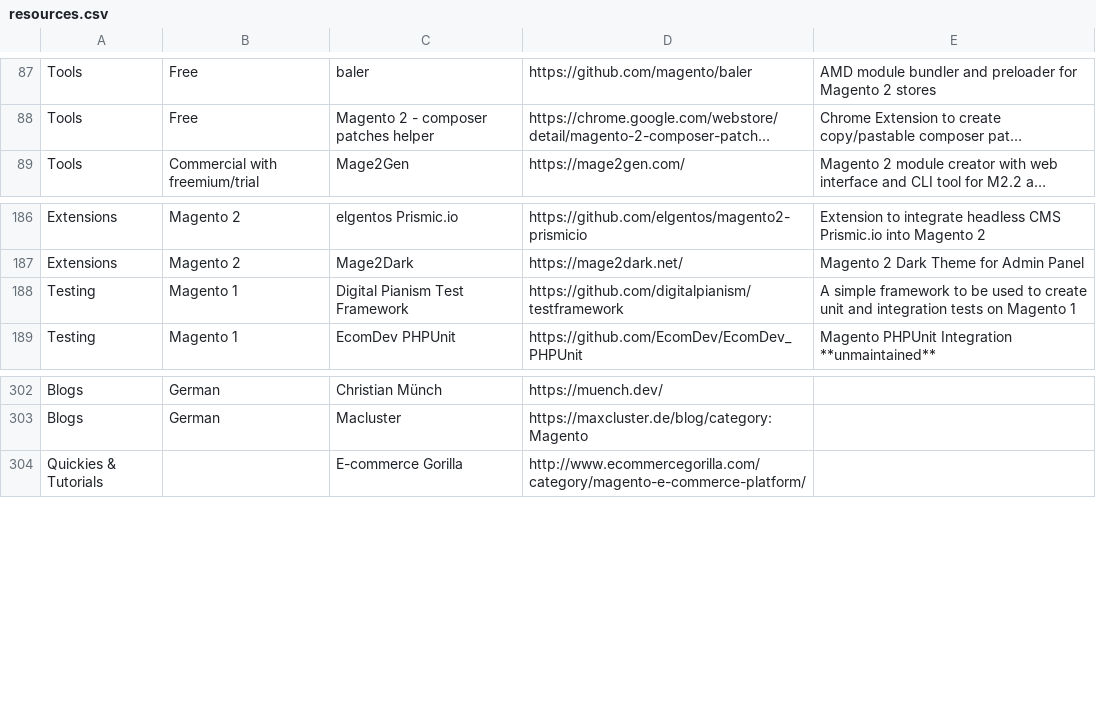
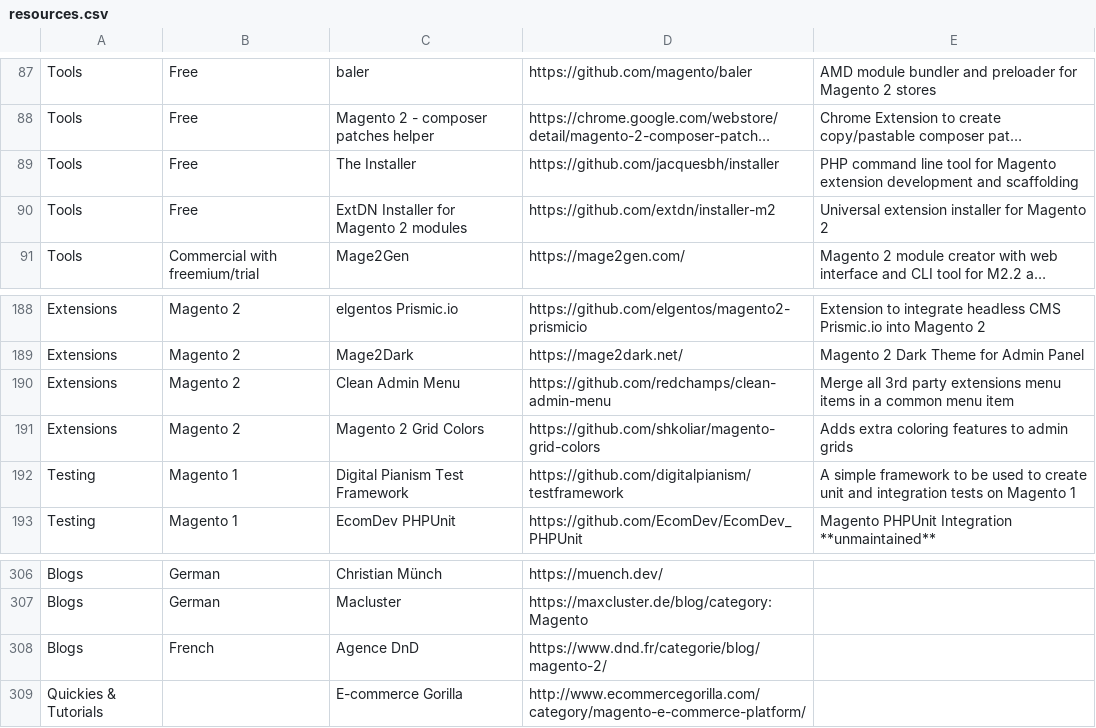
Before and after one commit to aleron75/mageres, a CSV file: resources.csv, drawn as a sheet; only a part is shown, gaps mark what is left out; long unchanged cells end in …; the diff names each change by its address in the sheet, - before the commit and + after, or states it on an @@ line.

Commit message:
Add several Tools/Extensions and a French blog

```diff
--- a/resources.csv
+++ b/resources.csv
+row 89: Tools | Free | The Installer | https://github.com/jacquesbh/installer | PHP command line tool for Magento extension development and scaffolding
+row 90: Tools | Free | ExtDN Installer for Magento 2 modules | https://github.com/extdn/installer-m2 | Universal extension installer for Magento 2
+row 190: Extensions | Magento 2 | Clean Admin Menu | https://github.com/redchamps/clean-admin-menu | Merge all 3rd party extensions menu items in a common menu item
+row 191: Extensions | Magento 2 | Magento 2 Grid Colors | https://github.com/shkoliar/magento-grid-colors | Adds extra coloring features to admin grids
+row 308: Blogs | French | Agence DnD | https://www.dnd.fr/categorie/blog/magento-2/
```
Also changed, not shown: 1 other file.
